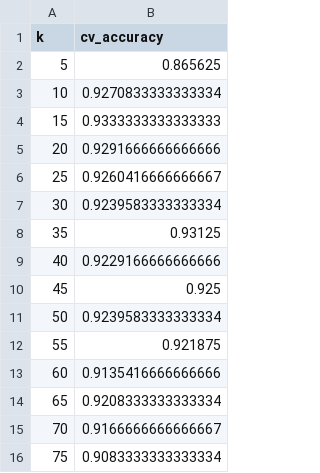
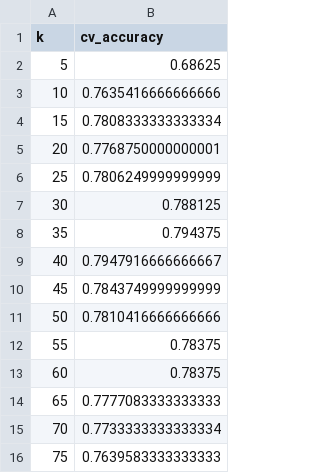
Before and after one commit to inachenyx/painClassify, a CSV file: tradeoff_rf.csv, drawn as a sheet.

Commit message:
Finished plotting trade-off plot

```diff
--- a/tradeoff_rf.csv
+++ b/tradeoff_rf.csv
@@ -1,16 +1,16 @@
 k,cv_accuracy
-5,0.865625
-10,0.9270833333333334
-15,0.9333333333333333
-20,0.9291666666666666
-25,0.9260416666666667
-30,0.9239583333333334
-35,0.93125
-40,0.9229166666666666
-45,0.925
-50,0.9239583333333334
-55,0.921875
-60,0.9135416666666666
-65,0.9208333333333334
-70,0.9166666666666667
-75,0.9083333333333334
+5,0.68625
+10,0.7635416666666666
+15,0.7808333333333334
+20,0.7768750000000001
+25,0.7806249999999999
+30,0.788125
+35,0.794375
+40,0.7947916666666667
+45,0.7843749999999999
+50,0.7810416666666666
+55,0.78375
+60,0.78375
+65,0.7777083333333333
+70,0.7733333333333334
+75,0.7639583333333333
```
Also changed, not shown: 2 other files.
